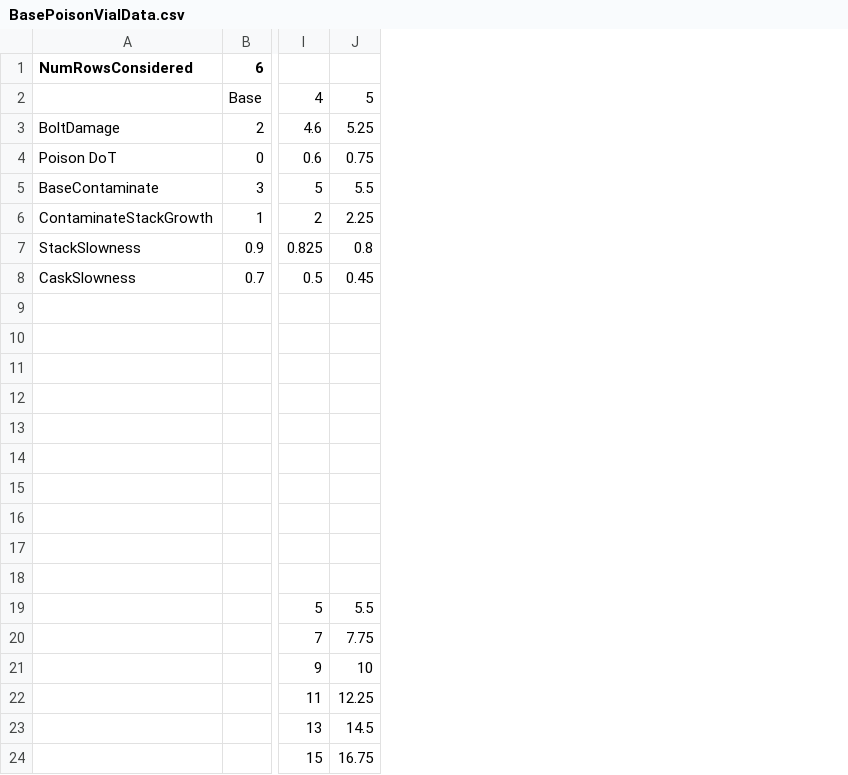
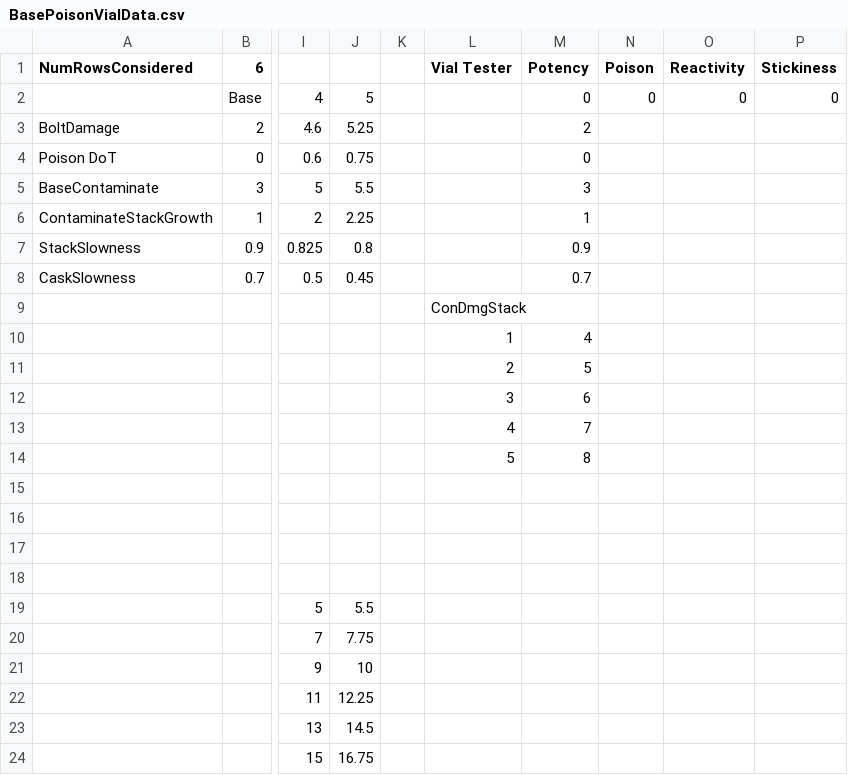
Before and after one commit to ZauniteKoopa/ProjectTwitchV3, a CSV file: Assets/Resources/DesignerCSVs/BasePoisonVialData.csv, drawn as a sheet; only a part is shown, gaps mark what is left out; rows hold the shown columns only; the diff names each change by its address in the sheet, - before the commit and + after, or states it on an @@ line.

Commit message:
Added in excel sheet in documentation for editing purposes

```diff
--- a/Assets/Resources/DesignerCSVs/BasePoisonVialData.csv
+++ b/Assets/Resources/DesignerCSVs/BasePoisonVialData.csv
+column K, empty
+column L (Vial Tester), rows 9-14: ConDmgStack | 1 | 2 | 3 | 4 | 5
+column M (Potency), rows 2-14: 0 | 2 | 0 | 3 | 1 | 0.9 | 0.7 |  | 4 | 5 | 6 | 7 | 8
+column N (Poison), row 2: 0
+column O (Reactivity), row 2: 0
+column P (Stickiness), row 2: 0
-row 10: (empty)
+row 10:  |  |  |  |  | 1 | 4
-row 11: (empty)
+row 11:  |  |  |  |  | 2 | 5
-row 12: (empty)
+row 12:  |  |  |  |  | 3 | 6
-row 13: (empty)
+row 13:  |  |  |  |  | 4 | 7
-row 14: (empty)
+row 14:  |  |  |  |  | 5 | 8
```
Also changed, not shown: 2 other files.
